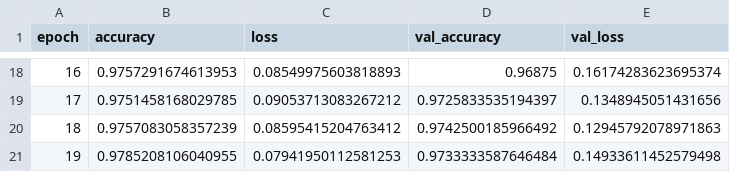
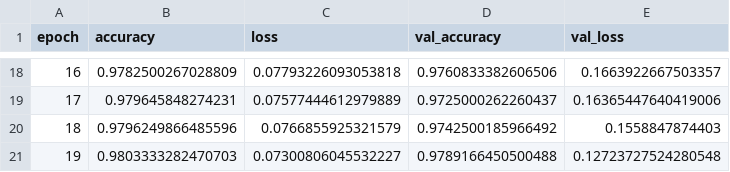
Before and after one commit to tetrakup/Yapay_Zeka_ile_Bilgilsayarli_Goru, a CSV file: keras_callbacks_api/logs/result.csv, drawn as a sheet; only a part is shown, gaps mark what is left out; the diff covers the shown part only.

```diff
--- a/keras_callbacks_api/logs/result.csv
+++ b/keras_callbacks_api/logs/result.csv
@@ -18,4 +18,4 @@ epoch,accuracy,loss,val_accuracy,val_loss
-16,0.9757291674613953,0.08549975603818893,0.96875,0.16174283623695374
-17,0.9751458168029785,0.09053713083267212,0.9725833535194397,0.1348945051431656
-18,0.9757083058357239,0.08595415204763412,0.9742500185966492,0.12945792078971863
-19,0.9785208106040955,0.07941950112581253,0.9733333587646484,0.14933611452579498
+16,0.9782500267028809,0.07793226093053818,0.9760833382606506,0.1663922667503357
+17,0.979645848274231,0.07577444612979889,0.9725000262260437,0.16365447640419006
+18,0.9796249866485596,0.0766855925321579,0.9742500185966492,0.1558847874403
+19,0.9803333282470703,0.07300806045532227,0.9789166450500488,0.12723727524280548
```
Also changed, not shown: 64 edited cells elsewhere in this file, 6 other files.
